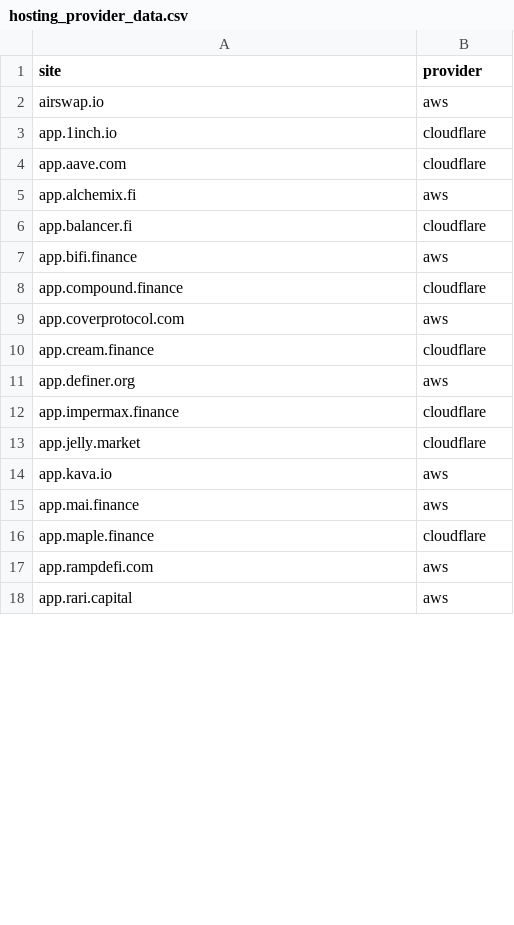
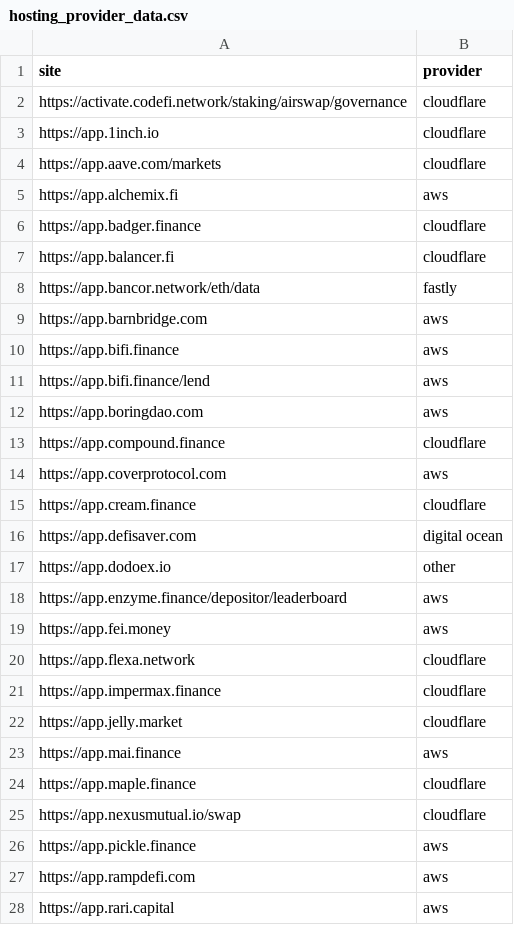
Before and after one commit to brave-experiments/defi-privacy-measurements, a CSV file: crawler/data/hosting_data/hosting_provider_data.csv, drawn as a sheet; only a part is shown; the diff covers the shown part only.

Commit message:
updated hosting provider data

```diff
--- a/crawler/data/hosting_data/hosting_provider_data.csv
+++ b/crawler/data/hosting_data/hosting_provider_data.csv
@@ -1,18 +1,28 @@
 site,provider
-airswap.io,aws
-app.1inch.io,cloudflare
-app.aave.com,cloudflare
-app.alchemix.fi,aws
-app.balancer.fi,cloudflare
-app.bifi.finance,aws
-app.compound.finance,cloudflare
-app.coverprotocol.com,aws
-app.cream.finance,cloudflare
-app.definer.org,aws
-app.impermax.finance,cloudflare
-app.jelly.market,cloudflare
-app.kava.io,aws
-app.mai.finance,aws
-app.maple.finance,cloudflare
-app.rampdefi.com,aws
-app.rari.capital,aws
+https://activate.codefi.network/staking/airswap/governance,cloudflare
+https://app.1inch.io,cloudflare
+https://app.aave.com/markets,cloudflare
+https://app.alchemix.fi,aws
+https://app.badger.finance,cloudflare
+https://app.balancer.fi,cloudflare
+https://app.bancor.network/eth/data,fastly
+https://app.barnbridge.com,aws
+https://app.bifi.finance,aws
+https://app.bifi.finance/lend,aws
+https://app.boringdao.com,aws
+https://app.compound.finance,cloudflare
+https://app.coverprotocol.com,aws
+https://app.cream.finance,cloudflare
+https://app.defisaver.com,digital ocean
+https://app.dodoex.io,other
+https://app.enzyme.finance/depositor/leaderboard,aws
+https://app.fei.money,aws
+https://app.flexa.network,cloudflare
+https://app.impermax.finance,cloudflare
+https://app.jelly.market,cloudflare
+https://app.mai.finance,aws
+https://app.maple.finance,cloudflare
+https://app.nexusmutual.io/swap,cloudflare
+https://app.pickle.finance,aws
+https://app.rampdefi.com,aws
+https://app.rari.capital,aws
```
Also changed, not shown: 21 added rows, 5 removed rows and 30 edited cells elsewhere in this file, 1 other file.
